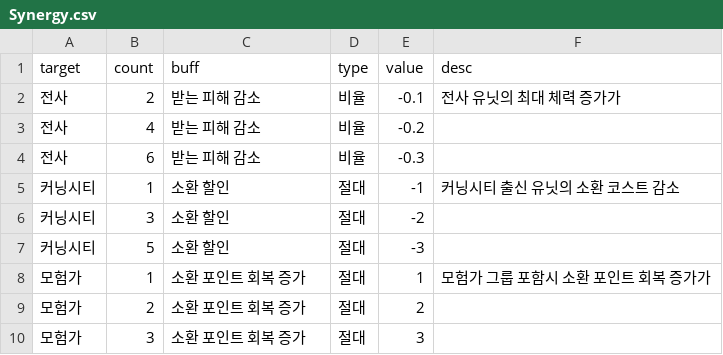
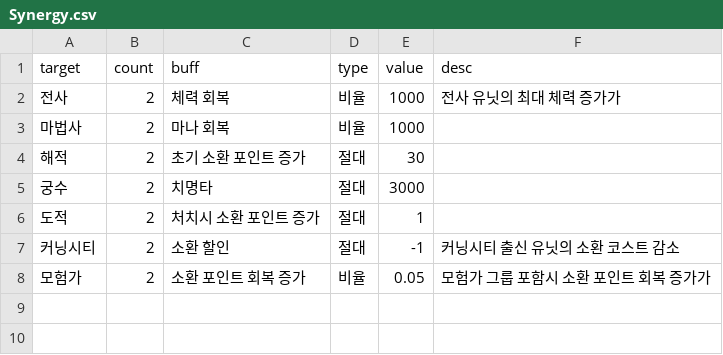
Before and after one commit to browniesss/MapleWorlds, a CSV file: RootDesk/MyDesk/DataSets/Synergy/Synergy.csv, drawn as a sheet.

```diff
--- a/RootDesk/MyDesk/DataSets/Synergy/Synergy.csv
+++ b/RootDesk/MyDesk/DataSets/Synergy/Synergy.csv
@@ -1,10 +1,8 @@
 target,count,buff,type,value,desc
-전사,2,받는 피해 감소 ,비율,-0.1,전사 유닛의 최대 체력 증가가
-전사,4,받는 피해 감소,비율,-0.2,
-전사,6,받는 피해 감소,비율,-0.3,
-커닝시티,1,소환 할인,절대,-1,커닝시티 출신 유닛의 소환 코스트 감소
-커닝시티,3,소환 할인,절대 ,-2,
-커닝시티,5,소환 할인,절대 ,-3,
-모험가,1,소환 포인트 회복 증가 ,절대 ,1,모험가 그룹 포함시 소환 포인트 회복 증가가
-모험가,2,소환 포인트 회복 증가 ,절대 ,2,
-모험가,3,소환 포인트 회복 증가 ,절대 ,3,
+전사,2,체력 회복,비율,1000,전사 유닛의 최대 체력 증가가
+마법사,2,마나 회복,비율,1000,
+해적,2,초기 소환 포인트 증가,절대,30,
+궁수,2,치명타,절대,3000,
+도적,2,처치시 소환 포인트 증가,절대,1,
+커닝시티,2,소환 할인,절대,-1,커닝시티 출신 유닛의 소환 코스트 감소
+모험가,2,소환 포인트 회복 증가,비율 ,0.05,모험가 그룹 포함시 소환 포인트 회복 증가가
```
Also changed, not shown: 6 other files.
